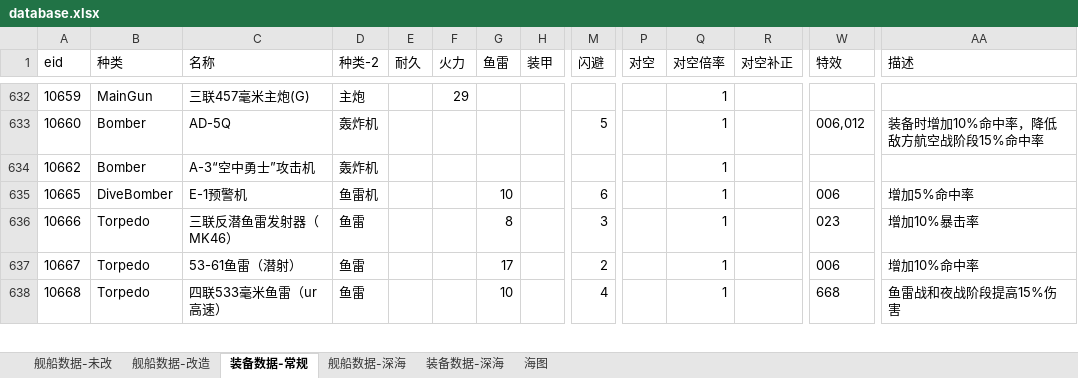
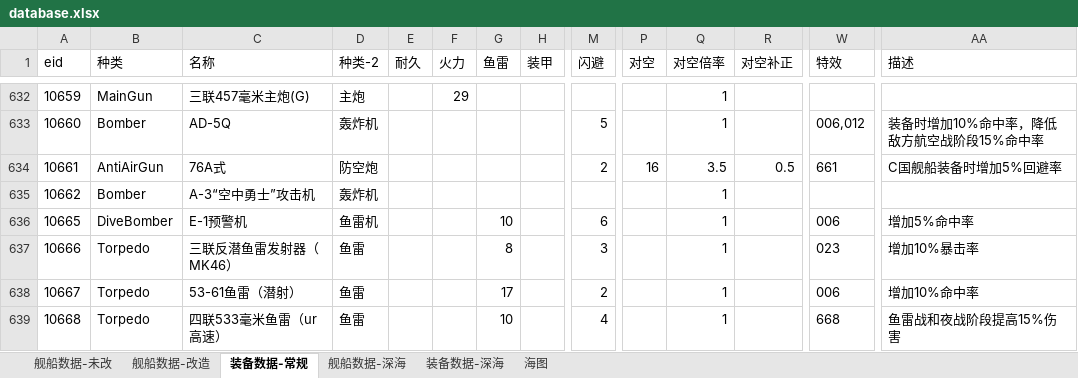
Before and after one commit to YinHeYuanZheng/WSGR_simulation, an Excel workbook: depend/ship/database.xlsx, sheet 装备数据-常规, drawn as a sheet; only a part is shown, gaps mark what is left out; values as stored, in another font and other column widths than the file's, no borders; rows hold the shown columns only; the diff names each change by its address in the sheet, - before the commit and + after, or states it on an @@ line.

```diff
--- a/depend/ship/database.xlsx (sheet 装备数据-常规)
+++ b/depend/ship/database.xlsx (sheet 装备数据-常规)
+row 634: 10661 | AntiAirGun | 76A式 | 防空炮 |  |  |  |  | 2 | 16 | 3.5 | 0.5 | 661 | C国舰船装备时增加5%回避率
```
Also changed, not shown: 2 other files.
